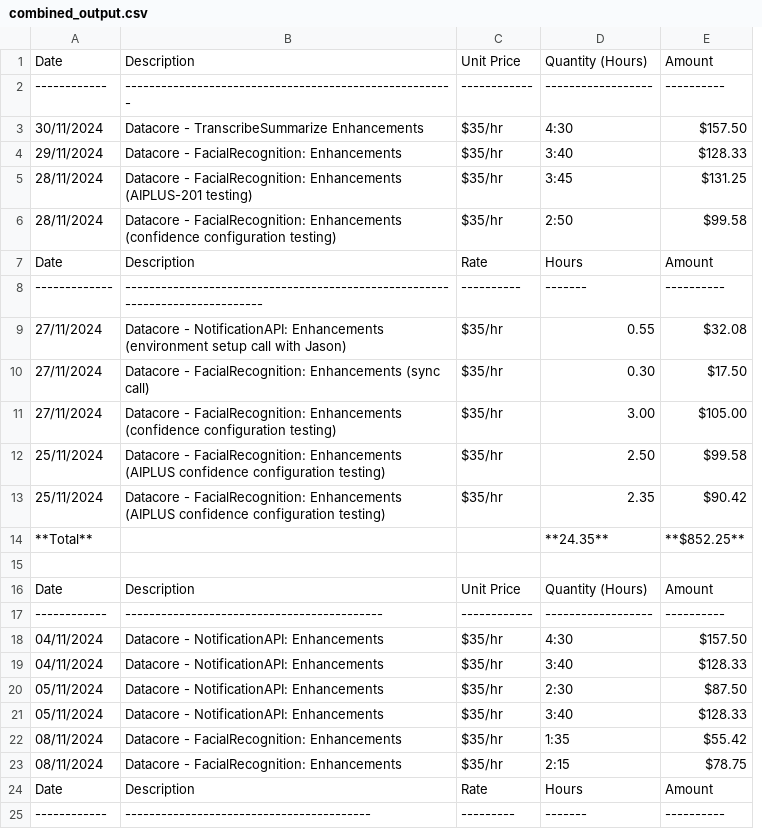
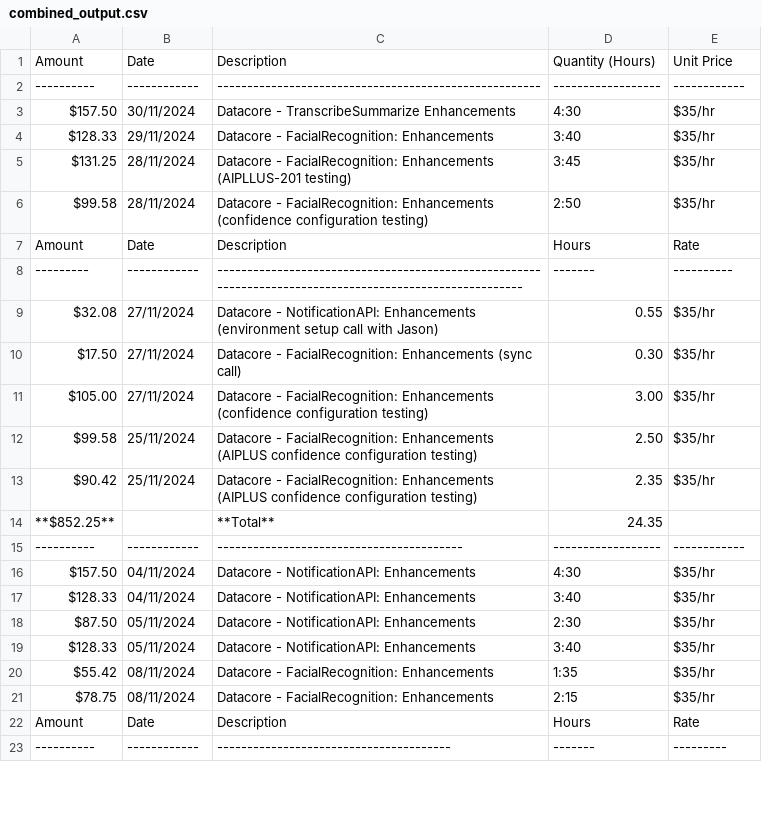
Before and after one commit to trezero/openAIPdfCSV, a CSV file: combined_output.csv, drawn as a sheet; only a part is shown; removed rows and columns are numbered as before the commit, all else as after; the diff covers the shown part only; the diff names each change by its address in the sheet, - before the commit and + after, or states it on an @@ line.

```diff
--- a/combined_output.csv
+++ b/combined_output.csv
+column A, rows 1-23: Amount | ---------- | $157.50 | $128.33 | $131.25 | $99.58 | Amount | --------- | $32.08 | $17.50 | $105.00 | $99.58 | $90.42 | **$852.25** | ---------- | $157.50 | $128.33 | $87.50 | $128.33 | $55.42 | $78.75 | Amount | ----------
-column C, rows 1-13: Unit Price | ------------ | $35/hr | $35/hr | $35/hr | $35/hr | Rate | ---------- | $35/hr | $35/hr | $35/hr | $35/hr | $35/hr; rows 17-25: ------------ | $35/hr | $35/hr | $35/hr | $35/hr | $35/hr | $35/hr | Rate | ---------
-E1: Amount
+E1: Unit Price
-C2: -------------------------------------------------------
+C2: ------------------------------------------------------
-E2: ----------
+E2: ------------
-E3: $157.50
+E3: $35/hr
-E4: $128.33
+E4: $35/hr
-C5: …FacialRecognition: Enhancements (AIPLUS-201 testing)
+C5: …FacialRecognition: Enhancements (AIPLLUS-201 testing)
-E5: $131.25
+E5: $35/hr
-E6: $99.58
+E6: $35/hr
-E7: Amount
+E7: Rate
-B8: -------------
+B8: ------------
-C8: -----------------------------------------------------------------------------
+C8: ---------------------------------------------------------------------------------------------------------
-E9: $32.08
+E9: $35/hr
-E10: $17.50
+E10: $35/hr
-E11: $105.00
+E11: $35/hr
-E12: $99.58
+E12: $35/hr
-E13: $90.42
+E13: $35/hr
-row 14: **Total** |  |  | **24.35** | **$852.25**
-row 14: (empty)
+row 14: **$852.25** |  | **Total** | 24.35
-row 16: Date | Description | Unit Price | Quantity (Hours) | Amount
-C15: -------------------------------------------
+C15: -----------------------------------------
-E15: ----------
+E15: ------------
-E16: $157.50
+E16: $35/hr
-E17: $128.33
+E17: $35/hr
-E18: $87.50
+E18: $35/hr
-E19: $128.33
+E19: $35/hr
-E20: $55.42
+E20: $35/hr
-E21: $78.75
+E21: $35/hr
-E22: Amount
+E22: Rate
-C23: -----------------------------------------
+C23: ---------------------------------------
-E23: ----------
+E23: ---------
```
Also changed, not shown: 1 added row, 4 removed rows and 47 edited cells elsewhere in this file, 1 other file.
